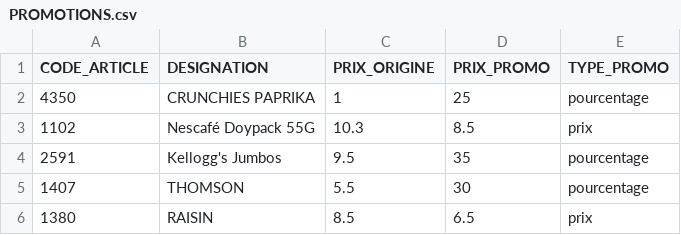
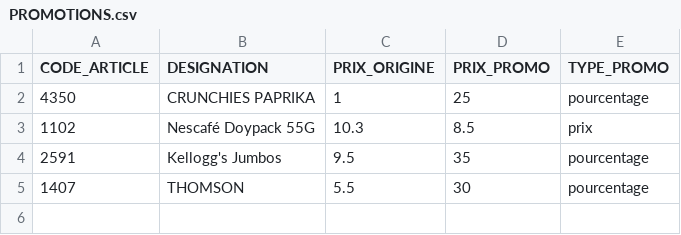
Before and after one commit to dituttitn-code/maxi-jdc-delivery, a CSV file: data/PROMOTIONS.csv, drawn as a sheet; the diff names each change by its address in the sheet, - before the commit and + after, or states it on an @@ line.

Commit message:
Update PROMOTIONS.csv

```diff
--- a/data/PROMOTIONS.csv
+++ b/data/PROMOTIONS.csv
-row 6: 1380 | RAISIN | 8.5 | 6.5 | prix
```
